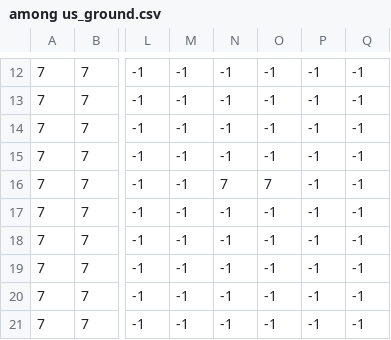
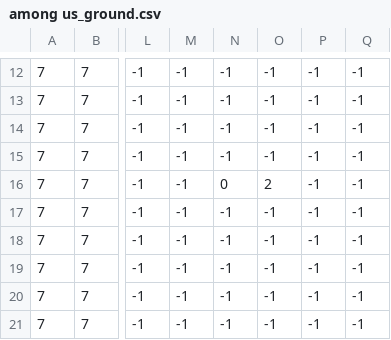
Before and after one commit to Eric-the-Geric/Welcome-to-hell, a CSV file: Map2/among us_ground.csv, drawn as a sheet; only a part is shown, gaps mark what is left out; the diff names each change by its address in the sheet, - before the commit and + after, or states it on an @@ line.

```diff
--- a/Map2/among us_ground.csv
+++ b/Map2/among us_ground.csv
-N16: 7
+N16: 0
-O16: 7
+O16: 2
```
Also changed, not shown: Map2/among us_Lava.csv, 3 other files.
